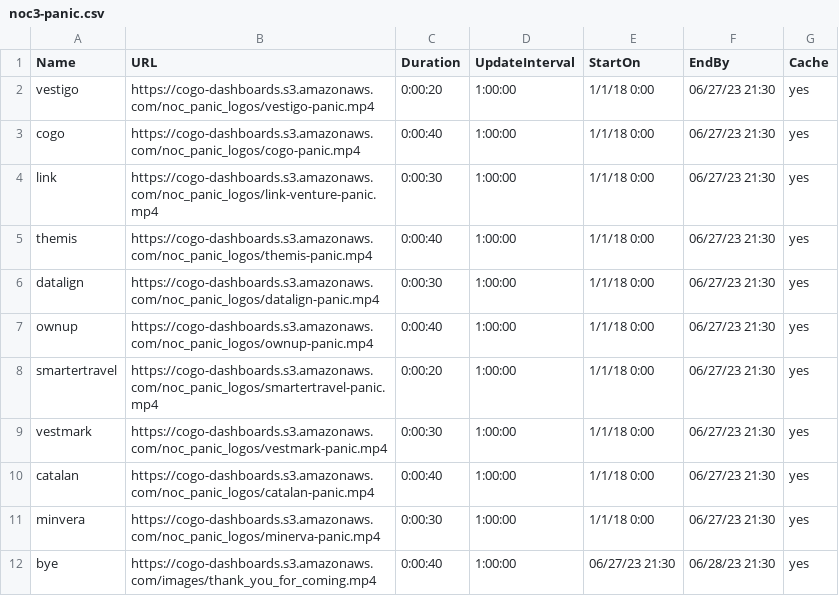
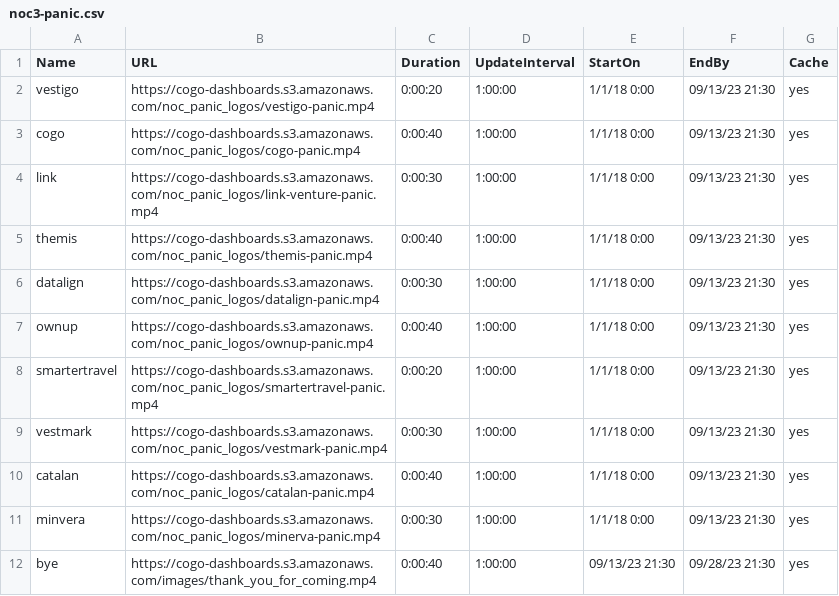
Before and after one commit to cogo-roadmaps/exhibits, a CSV file: csv/panic-csvs/noc3-panic.csv, drawn as a sheet.

Commit message:
Update noc3-panic.csv

```diff
--- a/csv/panic-csvs/noc3-panic.csv
+++ b/csv/panic-csvs/noc3-panic.csv
@@ -1,12 +1,12 @@
 Name,URL,Duration,UpdateInterval,StartOn,EndBy,Cache
-vestigo,https://cogo-dashboards.s3.amazonaws.com/noc_panic_logos/vestigo-panic.mp4,0:00:20,1:00:00,1/1/18 0:00,06/27/23 21:30,yes
-cogo,https://cogo-dashboards.s3.amazonaws.com/noc_panic_logos/cogo-panic.mp4,0:00:40,1:00:00,1/1/18 0:00,06/27/23 21:30,yes
-link,https://cogo-dashboards.s3.amazonaws.com/noc_panic_logos/link-venture-panic.mp4,0:00:30,1:00:00,1/1/18 0:00,06/27/23 21:30,yes
-themis,https://cogo-dashboards.s3.amazonaws.com/noc_panic_logos/themis-panic.mp4,0:00:40,1:00:00,1/1/18 0:00,06/27/23 21:30,yes
-datalign,https://cogo-dashboards.s3.amazonaws.com/noc_panic_logos/datalign-panic.mp4,0:00:30,1:00:00,1/1/18 0:00,06/27/23 21:30,yes
-ownup,https://cogo-dashboards.s3.amazonaws.com/noc_panic_logos/ownup-panic.mp4,0:00:40,1:00:00,1/1/18 0:00,06/27/23 21:30,yes
-smartertravel,https://cogo-dashboards.s3.amazonaws.com/noc_panic_logos/smartertravel-panic.mp4,0:00:20,1:00:00,1/1/18 0:00,06/27/23 21:30,yes
-vestmark,https://cogo-dashboards.s3.amazonaws.com/noc_panic_logos/vestmark-panic.mp4,0:00:30,1:00:00,1/1/18 0:00,06/27/23 21:30,yes
-catalan,https://cogo-dashboards.s3.amazonaws.com/noc_panic_logos/catalan-panic.mp4,0:00:40,1:00:00,1/1/18 0:00,06/27/23 21:30,yes
-minvera,https://cogo-dashboards.s3.amazonaws.com/noc_panic_logos/minerva-panic.mp4,0:00:30,1:00:00,1/1/18 0:00,06/27/23 21:30,yes
-bye,https://cogo-dashboards.s3.amazonaws.com/images/thank_you_for_coming.mp4,0:00:40,1:00:00,06/27/23 21:30,06/28/23 21:30,yes
+vestigo,https://cogo-dashboards.s3.amazonaws.com/noc_panic_logos/vestigo-panic.mp4,0:00:20,1:00:00,1/1/18 0:00,09/13/23 21:30,yes
+cogo,https://cogo-dashboards.s3.amazonaws.com/noc_panic_logos/cogo-panic.mp4,0:00:40,1:00:00,1/1/18 0:00,09/13/23 21:30,yes
+link,https://cogo-dashboards.s3.amazonaws.com/noc_panic_logos/link-venture-panic.mp4,0:00:30,1:00:00,1/1/18 0:00,09/13/23 21:30,yes
+themis,https://cogo-dashboards.s3.amazonaws.com/noc_panic_logos/themis-panic.mp4,0:00:40,1:00:00,1/1/18 0:00,09/13/23 21:30,yes
+datalign,https://cogo-dashboards.s3.amazonaws.com/noc_panic_logos/datalign-panic.mp4,0:00:30,1:00:00,1/1/18 0:00,09/13/23 21:30,yes
+ownup,https://cogo-dashboards.s3.amazonaws.com/noc_panic_logos/ownup-panic.mp4,0:00:40,1:00:00,1/1/18 0:00,09/13/23 21:30,yes
+smartertravel,https://cogo-dashboards.s3.amazonaws.com/noc_panic_logos/smartertravel-panic.mp4,0:00:20,1:00:00,1/1/18 0:00,09/13/23 21:30,yes
+vestmark,https://cogo-dashboards.s3.amazonaws.com/noc_panic_logos/vestmark-panic.mp4,0:00:30,1:00:00,1/1/18 0:00,09/13/23 21:30,yes
+catalan,https://cogo-dashboards.s3.amazonaws.com/noc_panic_logos/catalan-panic.mp4,0:00:40,1:00:00,1/1/18 0:00,09/13/23 21:30,yes
+minvera,https://cogo-dashboards.s3.amazonaws.com/noc_panic_logos/minerva-panic.mp4,0:00:30,1:00:00,1/1/18 0:00,09/13/23 21:30,yes
+bye,https://cogo-dashboards.s3.amazonaws.com/images/thank_you_for_coming.mp4,0:00:40,1:00:00,09/13/23 21:30,09/28/23 21:30,yes
```
